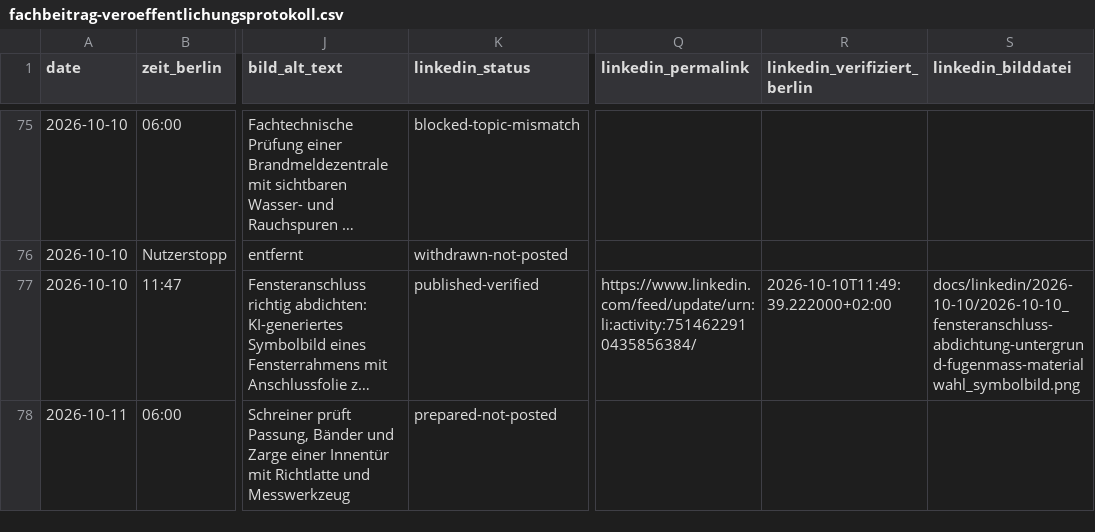
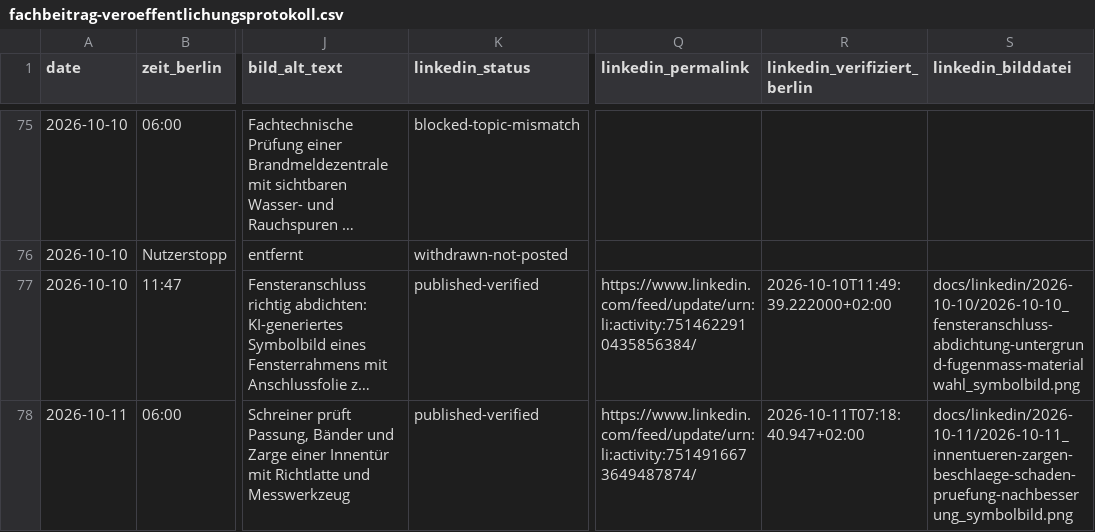
Before and after one commit to Chris-GD13/sv-netzwerk, a CSV file: sv-netzwerk/docs/fachbeitrag-veroeffentlichungsprotokoll.csv, drawn as a sheet; only a part is shown, gaps mark what is left out; long unchanged cells end in …; the diff names each change by its address in the sheet, - before the commit and + after, or states it on an @@ line.

Commit message:
docs: verify interior-door LinkedIn publication 2026-10-11 [skip ci]

```diff
--- a/sv-netzwerk/docs/fachbeitrag-veroeffentlichungsprotokoll.csv
+++ b/sv-netzwerk/docs/fachbeitrag-veroeffentlichungsprotokoll.csv
-K78 (linkedin_status): prepared-not-posted
+K78 (linkedin_status): published-verified
-Q78 (linkedin_permalink): (empty)
+Q78 (linkedin_permalink): https://www.linkedin.com/feed/update/urn:li:activity:7514916673649487874/
-R78 (linkedin_verifiziert_berlin): (empty)
+R78 (linkedin_verifiziert_berlin): 2026-10-11T07:18:40.947+02:00
-S78 (linkedin_bilddatei): (empty)
+S78 (linkedin_bilddatei): docs/linkedin/2026-10-11/2026-10-11_innentueren-zargen-beschlaege-schaden-pruefung-nachbesserung_symbolbild.png
```
Also changed, not shown: 10 other files.
